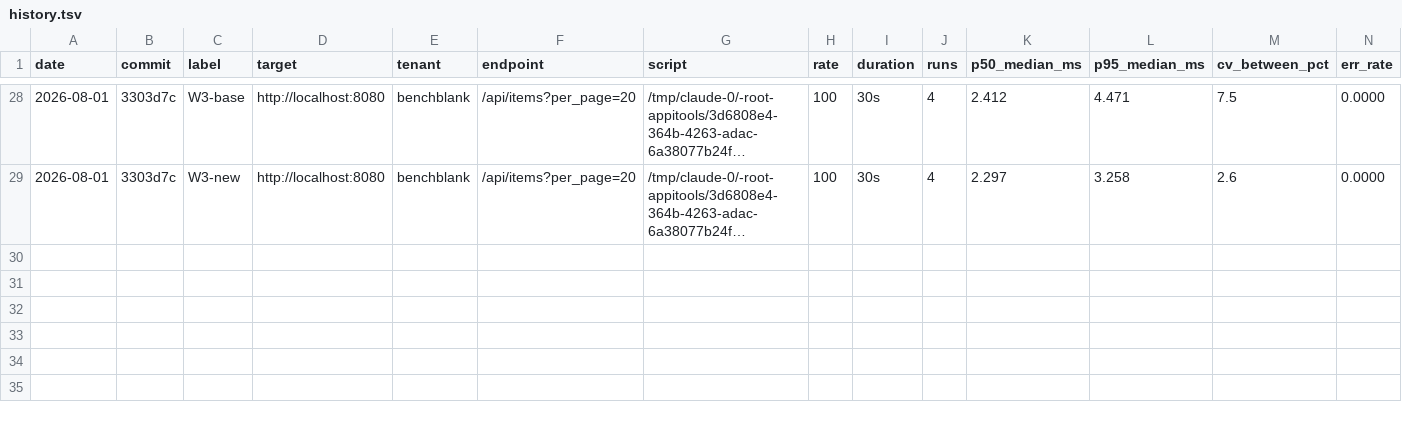
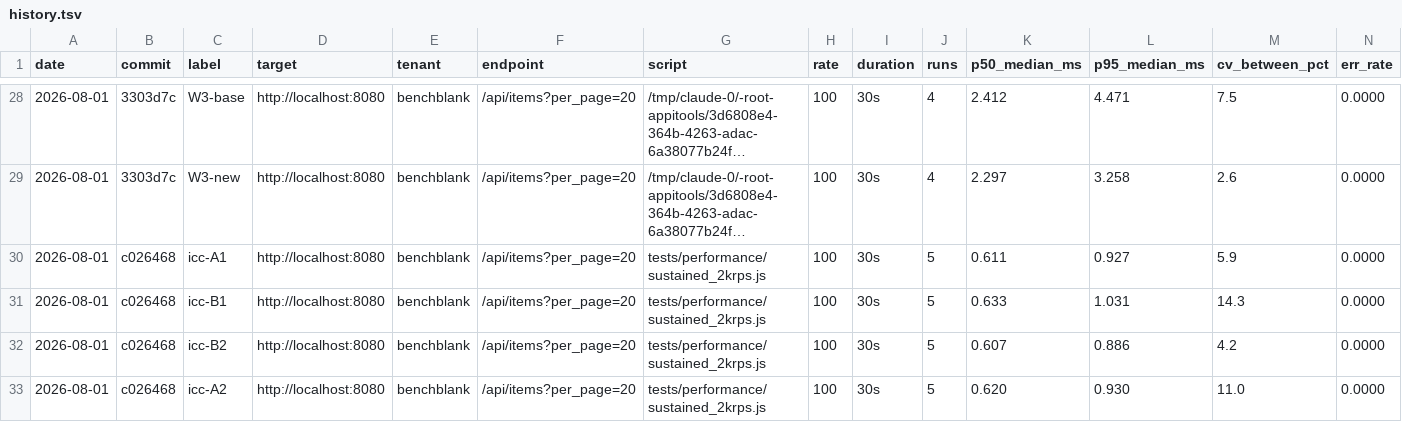
Before and after one commit to appximo/appximo, a TSV file: benchmarks/history.tsv, drawn as a sheet; only a part is shown, gaps mark what is left out; long unchanged cells end in …; rows hold the shown columns only; the diff names each change by its address in the sheet, - before the commit and + after, or states it on an @@ line.

```diff
--- a/benchmarks/history.tsv
+++ b/benchmarks/history.tsv
+row 30: 2026-08-01 | c026468 | icc-A1 | http://localhost:8080 | benchblank | /api/items?per_page=20 | tests/performance/sustained_2krps.js | 100 | 30s | 5 | 0.611 | 0.927 | 5.9 | 0.0000
+row 31: 2026-08-01 | c026468 | icc-B1 | http://localhost:8080 | benchblank | /api/items?per_page=20 | tests/performance/sustained_2krps.js | 100 | 30s | 5 | 0.633 | 1.031 | 14.3 | 0.0000
+row 32: 2026-08-01 | c026468 | icc-B2 | http://localhost:8080 | benchblank | /api/items?per_page=20 | tests/performance/sustained_2krps.js | 100 | 30s | 5 | 0.607 | 0.886 | 4.2 | 0.0000
+row 33: 2026-08-01 | c026468 | icc-A2 | http://localhost:8080 | benchblank | /api/items?per_page=20 | tests/performance/sustained_2krps.js | 100 | 30s | 5 | 0.620 | 0.930 | 11.0 | 0.0000
```
